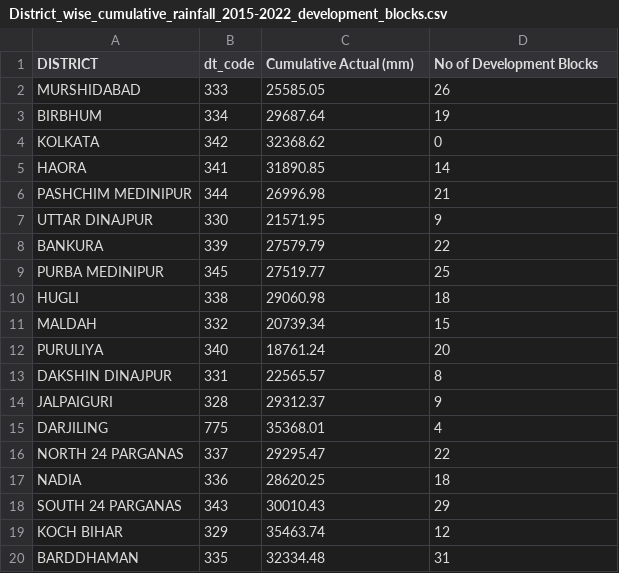
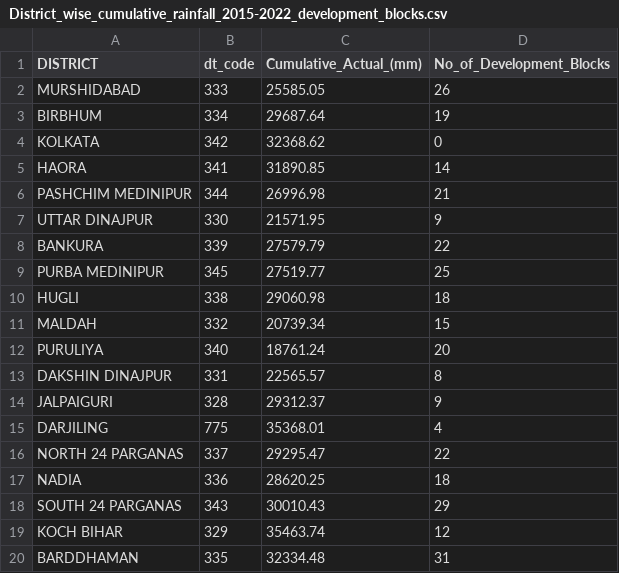
Before and after one commit to learnityframework/learnity, a CSV file: District_wise_cumulative_rainfall_2015-2022_development_blocks.csv, drawn as a sheet.

Commit message:
Update District_wise_cumulative_rainfall_2015-2022_development_blocks.csv

```diff
--- a/District_wise_cumulative_rainfall_2015-2022_development_blocks.csv
+++ b/District_wise_cumulative_rainfall_2015-2022_development_blocks.csv
@@ -1,2 +1,2 @@
-DISTRICT,dt_code,"Cumulative Actual (mm)","No of Development Blocks"
+DISTRICT,dt_code,Cumulative_Actual_(mm),No_of_Development_Blocks
 "MURSHIDABAD",333,25585.05,26
```
